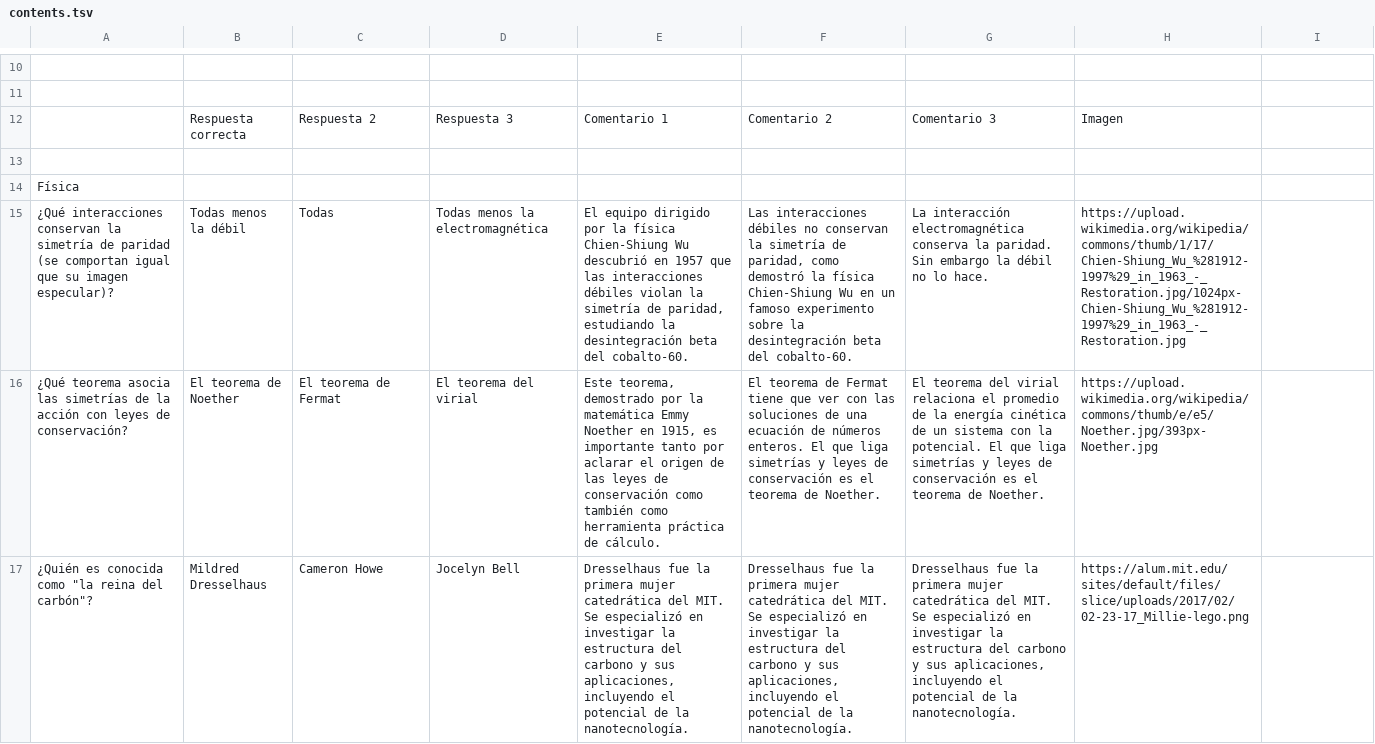
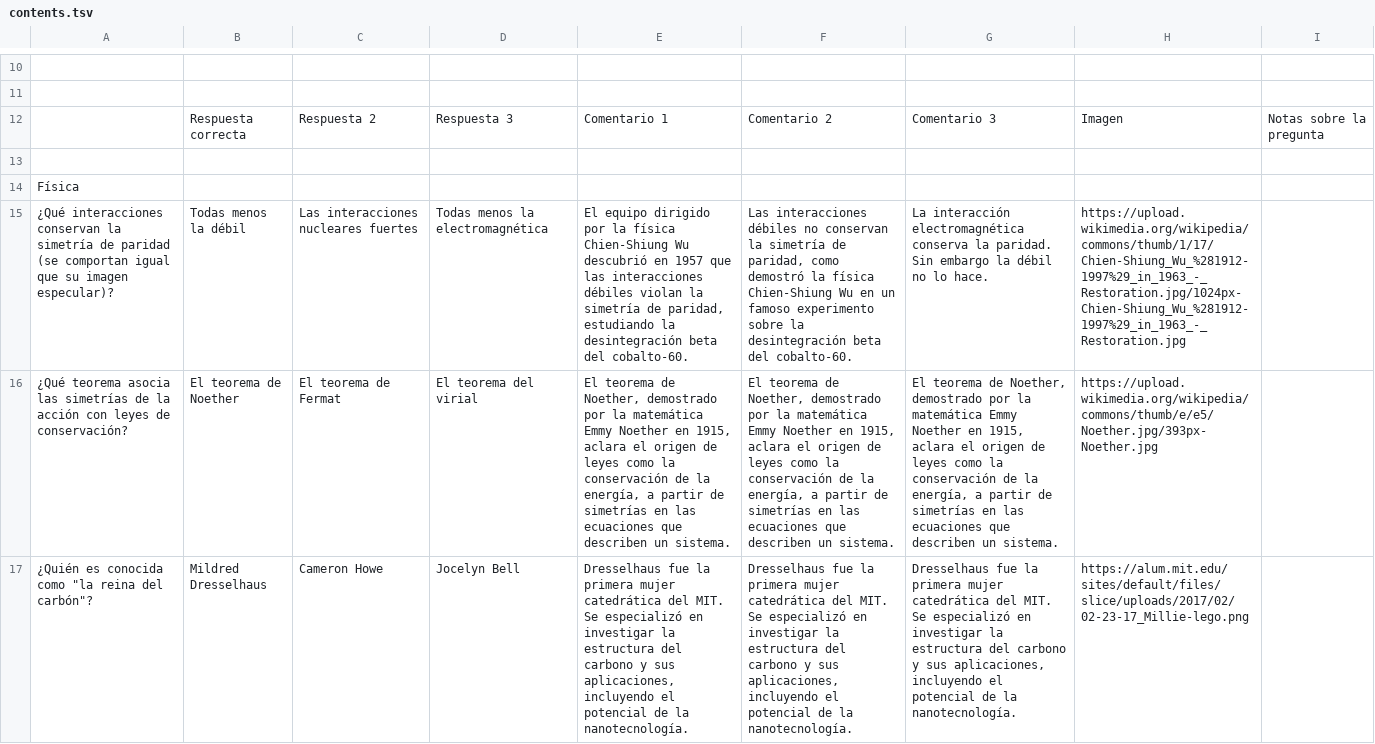
Before and after one commit to appsforscience/ScienceQuiz, a TSV file: contents.tsv, drawn as a sheet; only a part is shown, gaps mark what is left out; the diff covers the shown part only; the diff names each change by its address in the sheet, - before the commit and + after, or states it on an @@ line.

Commit message:
update contents

```diff
--- a/contents.tsv
+++ b/contents.tsv
-I12: (empty)
+I12: Notas sobre la pregunta
-C15: Todas
+C15: Las interacciones nucleares fuertes
-E16: Este teorema, demostrado por la matemática Emmy Noether en 1915, es importante tanto por aclarar el origen de las leyes de conservación como también como herramienta práctica de cálculo.
+E16: El teorema de Noether, demostrado por la matemática Emmy Noether en 1915, aclara el origen de leyes como la conservación de la energía, a partir de simetrías en las ecuaciones que describen un sistema.
-F16: …teorema de Fermat tiene que ver con las soluciones de una ecuación de números enteros. El que liga simetrías y leyes de conservación es el teorema de Noether.
+F16: …teorema de Noether, demostrado por la matemática Emmy Noether en 1915, aclara el origen de leyes como la conservación de la energía, a partir de simetrías en las ecuaciones que describen un sistema.
-G16: El teorema del virial relaciona el promedio de la energía cinética de un sistema con la potencial. El que liga simetrías y leyes de conservación es el teorema de Noether.
+G16: El teorema de Noether, demostrado por la matemática Emmy Noether en 1915, aclara el origen de leyes como la conservación de la energía, a partir de simetrías en las ecuaciones que describen un sistema.
```
Also changed, not shown: 10 added rows, 2 removed rows and 32 edited cells elsewhere in this file, 7 other files.
